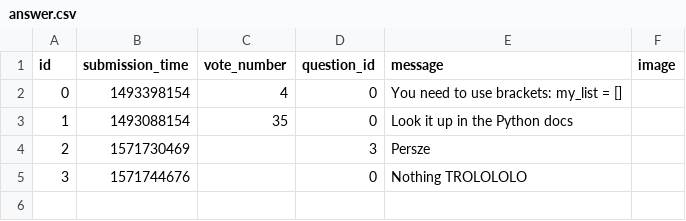
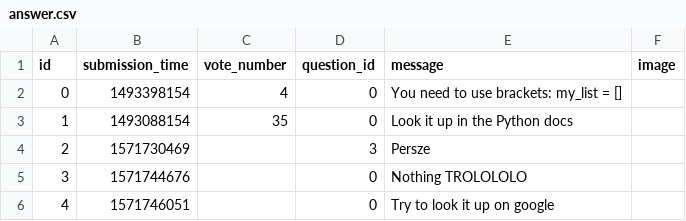
Before and after one commit to Niarit/ask-mate-python, a CSV file: answer.csv, drawn as a sheet.

```diff
--- a/answer.csv
+++ b/answer.csv
@@ -5 +5,2 @@ id,submission_time,vote_number,question_id,message,image
 3,1571744676,,0,Nothing TROLOLOLO,
+4,1571746051,,0,Try to look it up on google,
```
Also changed, not shown: question.csv, 1 other file.
